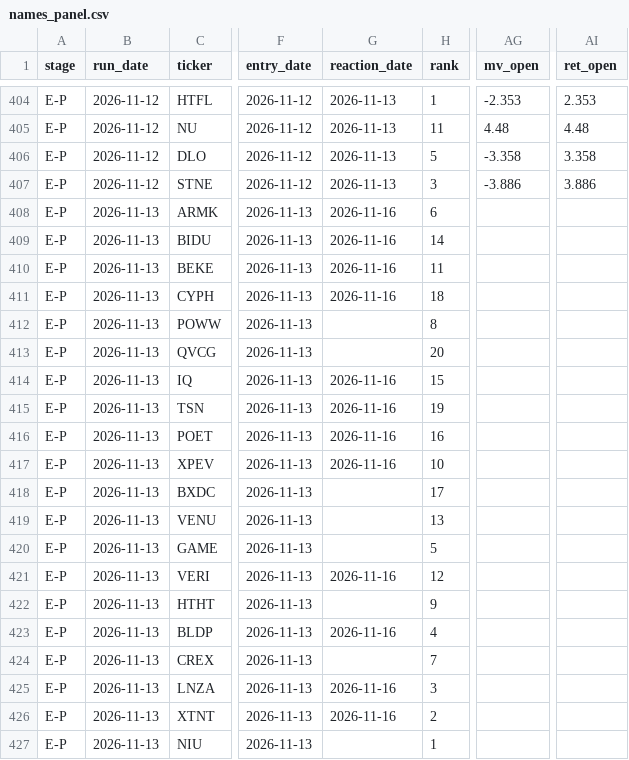
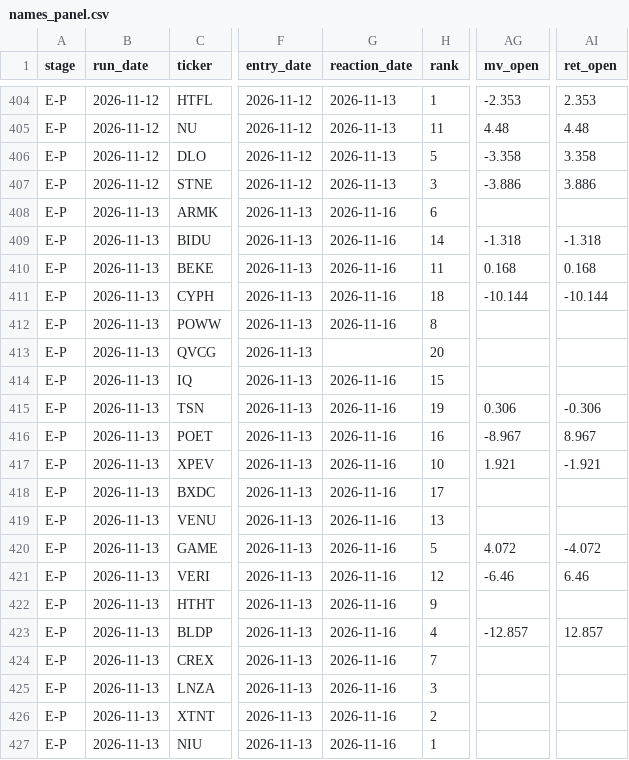
Before and after one commit to robertsben333-cmyk/claude_research, a CSV file: dashboard/data/names_panel.csv, drawn as a sheet; only a part is shown, gaps mark what is left out; the diff names each change by its address in the sheet, - before the commit and + after, or states it on an @@ line.

Commit message:
dashboard: rebuild 2026-11-16T14:27Z [ci]

```diff
--- a/dashboard/data/names_panel.csv
+++ b/dashboard/data/names_panel.csv
-AG409 (mv_open): (empty)
+AG409 (mv_open): -1.318
-AI409 (ret_open): (empty)
+AI409 (ret_open): -1.318
-AG410 (mv_open): (empty)
+AG410 (mv_open): 0.168
-AI410 (ret_open): (empty)
+AI410 (ret_open): 0.168
-AG411 (mv_open): (empty)
+AG411 (mv_open): -10.144
-AI411 (ret_open): (empty)
+AI411 (ret_open): -10.144
-G412 (reaction_date): (empty)
+G412 (reaction_date): 2026-11-16
-AG415 (mv_open): (empty)
+AG415 (mv_open): 0.306
-AI415 (ret_open): (empty)
+AI415 (ret_open): -0.306
-AG416 (mv_open): (empty)
+AG416 (mv_open): -8.967
-AI416 (ret_open): (empty)
+AI416 (ret_open): 8.967
-AG417 (mv_open): (empty)
+AG417 (mv_open): 1.921
-AI417 (ret_open): (empty)
+AI417 (ret_open): -1.921
-G418:G420 (reaction_date): (empty)
+G418:G420 (reaction_date): 2026-11-16
-AG420 (mv_open): (empty)
+AG420 (mv_open): 4.072
-AI420 (ret_open): (empty)
+AI420 (ret_open): -4.072
-AG421 (mv_open): (empty)
+AG421 (mv_open): -6.46
-AI421 (ret_open): (empty)
+AI421 (ret_open): 6.46
-G422 (reaction_date): (empty)
+G422 (reaction_date): 2026-11-16
-AG423 (mv_open): (empty)
+AG423 (mv_open): -12.857
-AI423 (ret_open): (empty)
+AI423 (ret_open): 12.857
-G424 (reaction_date): (empty)
+G424 (reaction_date): 2026-11-16
-G427 (reaction_date): (empty)
+G427 (reaction_date): 2026-11-16
```
Also changed, not shown: 8 other files.
